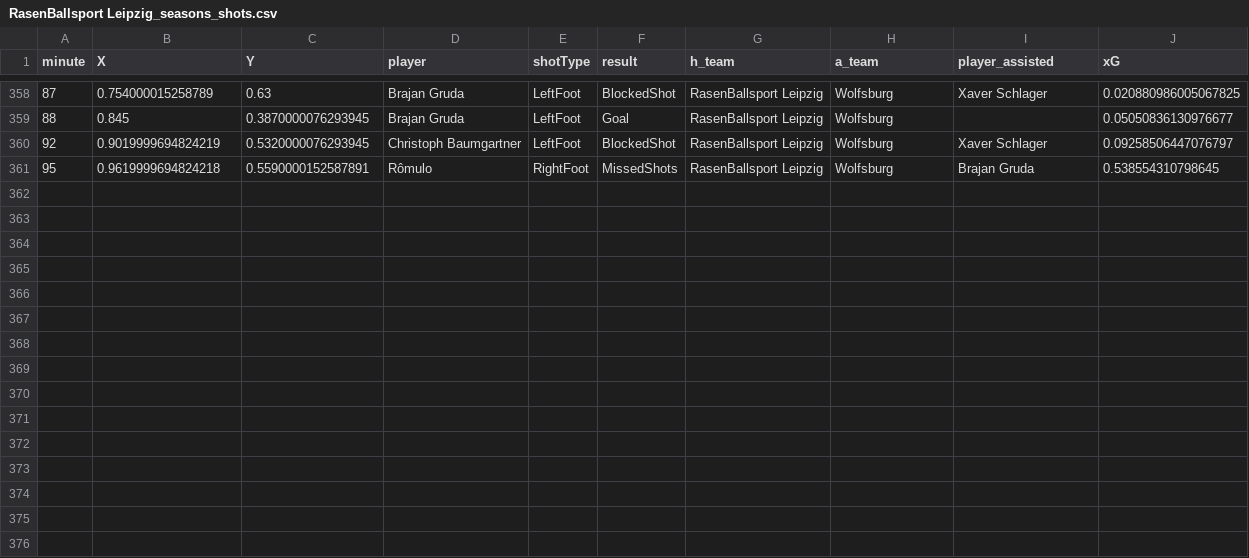
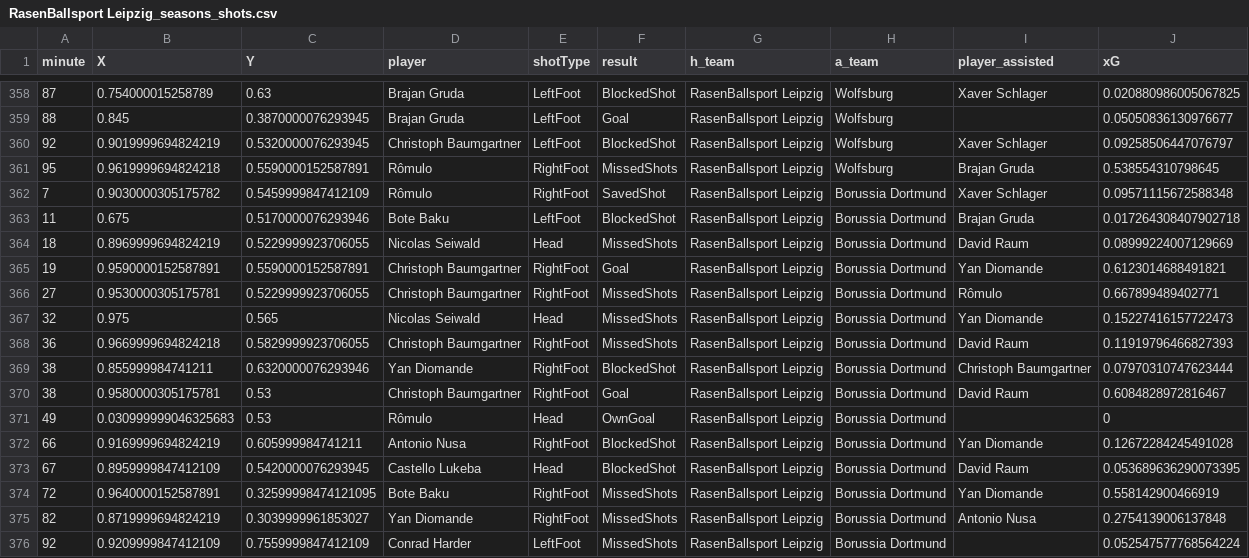
Before and after one commit to enadol/Fut_animation, a CSV file: RasenBallsport Leipzig_seasons_shots.csv, drawn as a sheet; only a part is shown, gaps mark what is left out; the diff names each change by its address in the sheet, - before the commit and + after, or states it on an @@ line.

```diff
--- a/RasenBallsport Leipzig_seasons_shots.csv
+++ b/RasenBallsport Leipzig_seasons_shots.csv
+row 362: 7 | 0.9030000305175782 | 0.5459999847412109 | Rômulo | RightFoot | SavedShot | RasenBallsport Leipzig | Borussia Dortmund | Xaver Schlager | 0.09571115672588348
+row 363: 11 | 0.675 | 0.5170000076293946 | Bote Baku | LeftFoot | BlockedShot | RasenBallsport Leipzig | Borussia Dortmund | Brajan Gruda | 0.017264308407902718
+row 364: 18 | 0.8969999694824219 | 0.5229999923706055 | Nicolas Seiwald | Head | MissedShots | RasenBallsport Leipzig | Borussia Dortmund | David Raum | 0.08999224007129669
+row 365: 19 | 0.9590000152587891 | 0.5590000152587891 | Christoph Baumgartner | RightFoot | Goal | RasenBallsport Leipzig | Borussia Dortmund | Yan Diomande | 0.6123014688491821
+row 366: 27 | 0.9530000305175781 | 0.5229999923706055 | Christoph Baumgartner | RightFoot | MissedShots | RasenBallsport Leipzig | Borussia Dortmund | Rômulo | 0.667899489402771
+row 367: 32 | 0.975 | 0.565 | Nicolas Seiwald | Head | MissedShots | RasenBallsport Leipzig | Borussia Dortmund | Yan Diomande | 0.15227416157722473
+row 368: 36 | 0.9669999694824218 | 0.5829999923706055 | Christoph Baumgartner | RightFoot | MissedShots | RasenBallsport Leipzig | Borussia Dortmund | David Raum | 0.11919796466827393
+row 369: 38 | 0.855999984741211 | 0.6320000076293946 | Yan Diomande | RightFoot | BlockedShot | RasenBallsport Leipzig | Borussia Dortmund | Christoph Baumgartner | 0.07970310747623444
+row 370: 38 | 0.9580000305175781 | 0.53 | Christoph Baumgartner | RightFoot | Goal | RasenBallsport Leipzig | Borussia Dortmund | David Raum | 0.6084828972816467
+row 371: 49 | 0.030999999046325683 | 0.53 | Rômulo | Head | OwnGoal | RasenBallsport Leipzig | Borussia Dortmund |  | 0
+row 372: 66 | 0.9169999694824219 | 0.605999984741211 | Antonio Nusa | RightFoot | BlockedShot | RasenBallsport Leipzig | Borussia Dortmund | Yan Diomande | 0.12672284245491028
+row 373: 67 | 0.8959999847412109 | 0.5420000076293945 | Castello Lukeba | Head | BlockedShot | RasenBallsport Leipzig | Borussia Dortmund | David Raum | 0.053689636290073395
+row 374: 72 | 0.9640000152587891 | 0.32599998474121095 | Bote Baku | RightFoot | MissedShots | RasenBallsport Leipzig | Borussia Dortmund | Yan Diomande | 0.558142900466919
+row 375: 82 | 0.8719999694824219 | 0.3039999961853027 | Yan Diomande | RightFoot | MissedShots | RasenBallsport Leipzig | Borussia Dortmund | Antonio Nusa | 0.2754139006137848
+row 376: 92 | 0.9209999847412109 | 0.7559999847412109 | Conrad Harder | LeftFoot | MissedShots | RasenBallsport Leipzig | Borussia Dortmund |  | 0.052547577768564224
```
Also changed, not shown: Hoffenheim_seasons_shots.csv, 6 other files.
